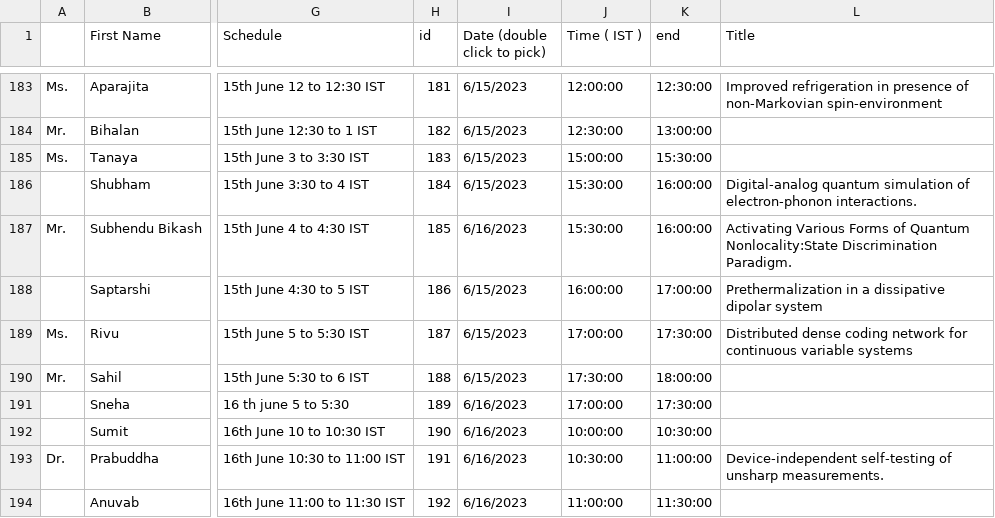
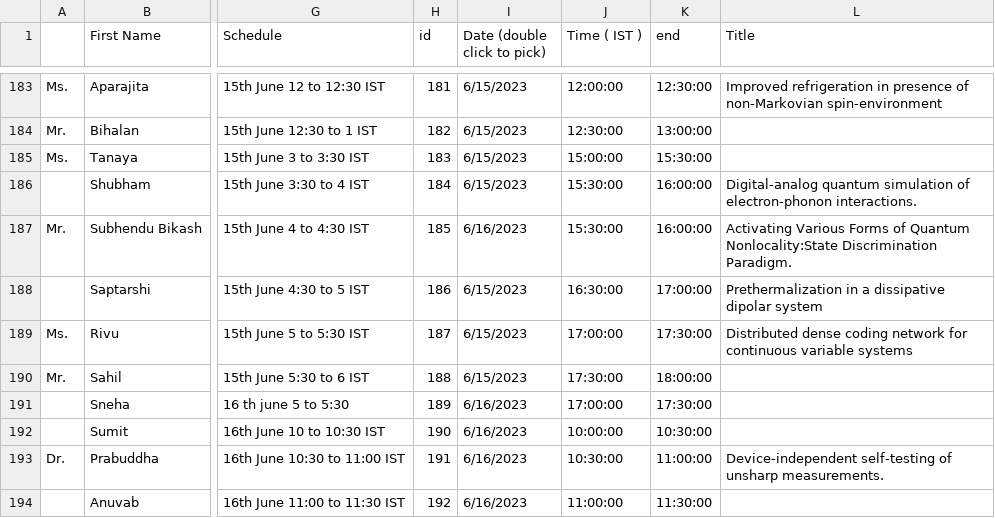
Before and after one commit to amar567/qiqt23, a CSV file: assets/data.csv, drawn as a sheet; only a part is shown, gaps mark what is left out; the diff names each change by its address in the sheet, - before the commit and + after, or states it on an @@ line.

```diff
--- a/assets/data.csv
+++ b/assets/data.csv
-J188 (Time ( IST )): 16:00:00
+J188 (Time ( IST )): 16:30:00
```
Also changed, not shown: 1 other file.
